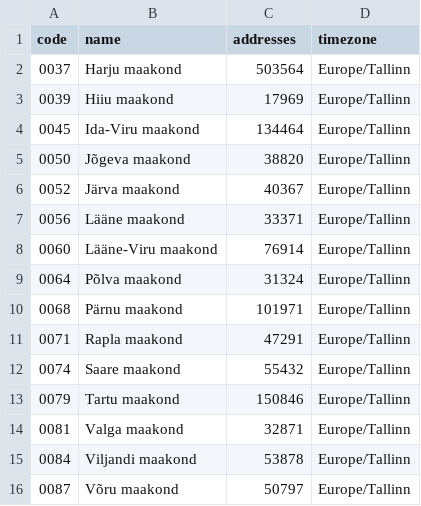
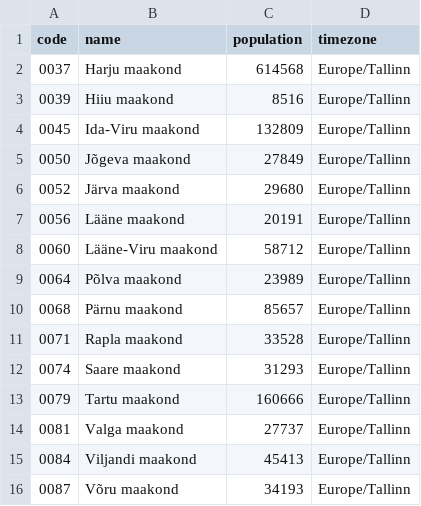
Before and after one commit to larvit/fejkdata, a TSV file: data/geo/EE/region.tsv, drawn as a sheet.

```diff
--- a/data/geo/EE/region.tsv
+++ b/data/geo/EE/region.tsv
@@ -1,16 +1,16 @@
-code	name	addresses	timezone
-0037	Harju maakond	503564	Europe/Tallinn
-0039	Hiiu maakond	17969	Europe/Tallinn
-0045	Ida-Viru maakond	134464	Europe/Tallinn
-0050	Jõgeva maakond	38820	Europe/Tallinn
-0052	Järva maakond	40367	Europe/Tallinn
-0056	Lääne maakond	33371	Europe/Tallinn
-0060	Lääne-Viru maakond	76914	Europe/Tallinn
-0064	Põlva maakond	31324	Europe/Tallinn
-0068	Pärnu maakond	101971	Europe/Tallinn
-0071	Rapla maakond	47291	Europe/Tallinn
-0074	Saare maakond	55432	Europe/Tallinn
-0079	Tartu maakond	150846	Europe/Tallinn
-0081	Valga maakond	32871	Europe/Tallinn
-0084	Viljandi maakond	53878	Europe/Tallinn
-0087	Võru maakond	50797	Europe/Tallinn
+code	name	population	timezone
+0037	Harju maakond	614568	Europe/Tallinn
+0039	Hiiu maakond	8516	Europe/Tallinn
+0045	Ida-Viru maakond	132809	Europe/Tallinn
+0050	Jõgeva maakond	27849	Europe/Tallinn
+0052	Järva maakond	29680	Europe/Tallinn
+0056	Lääne maakond	20191	Europe/Tallinn
+0060	Lääne-Viru maakond	58712	Europe/Tallinn
+0064	Põlva maakond	23989	Europe/Tallinn
+0068	Pärnu maakond	85657	Europe/Tallinn
+0071	Rapla maakond	33528	Europe/Tallinn
+0074	Saare maakond	31293	Europe/Tallinn
+0079	Tartu maakond	160666	Europe/Tallinn
+0081	Valga maakond	27737	Europe/Tallinn
+0084	Viljandi maakond	45413	Europe/Tallinn
+0087	Võru maakond	34193	Europe/Tallinn
```
Also changed, not shown: data/geo/LT/region.tsv, data/geo/LV/region.tsv, 19 other files.
